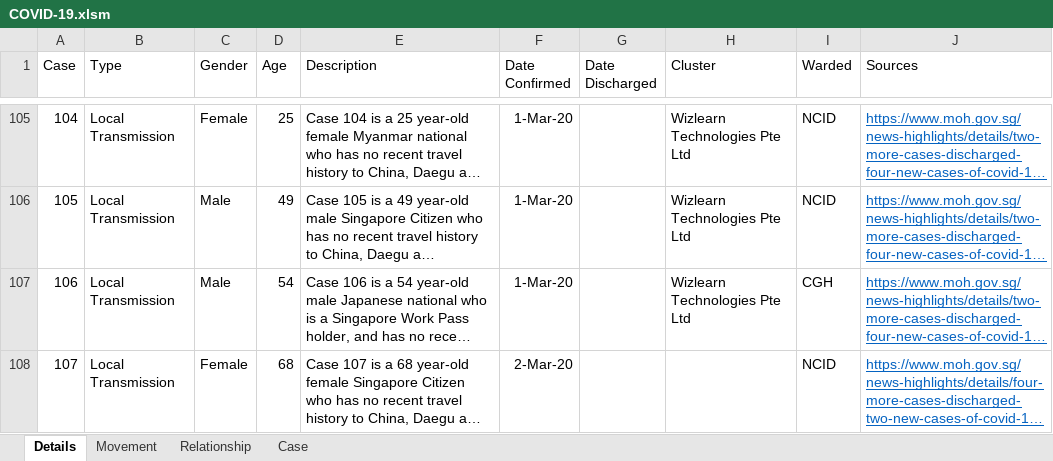
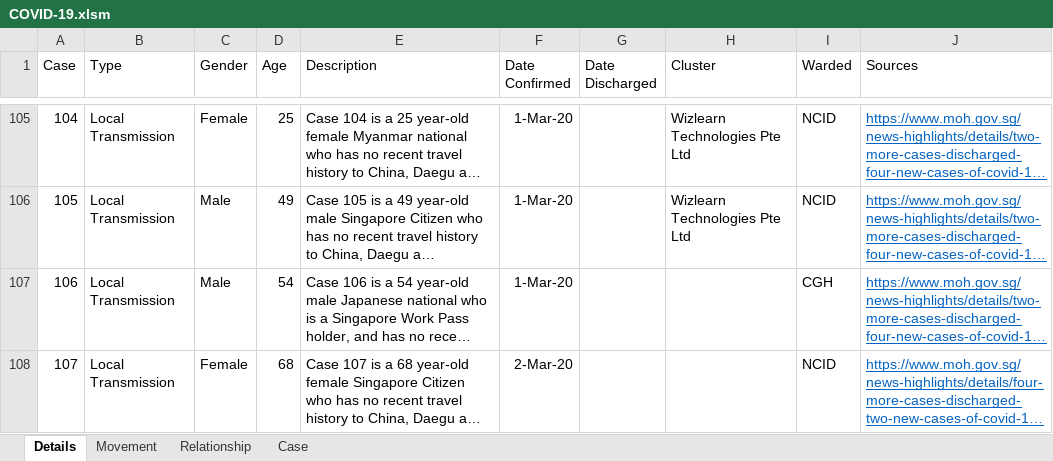
Before and after one commit to tanpuany/covid-19-singapore, an Excel workbook: COVID-19.xlsm, sheet Details, drawn as a sheet; only a part is shown, gaps mark what is left out; long unchanged cells end in …; values as stored, in another font and other column widths than the file's, no borders; the diff covers the shown part only; the diff names each change by its address in the sheet, - before the commit and + after, or states it on an @@ line.

```diff
--- a/COVID-19.xlsm (sheet Details)
+++ b/COVID-19.xlsm (sheet Details)
-H107 (Cluster): Wizlearn Technologies Pte Ltd
+H107 (Cluster): (empty)
```
Also changed, not shown: 2 added rows and 5 edited cells elsewhere in this sheet, sheet Case, sheet Movement, sheet Relationship, 4 other files.
